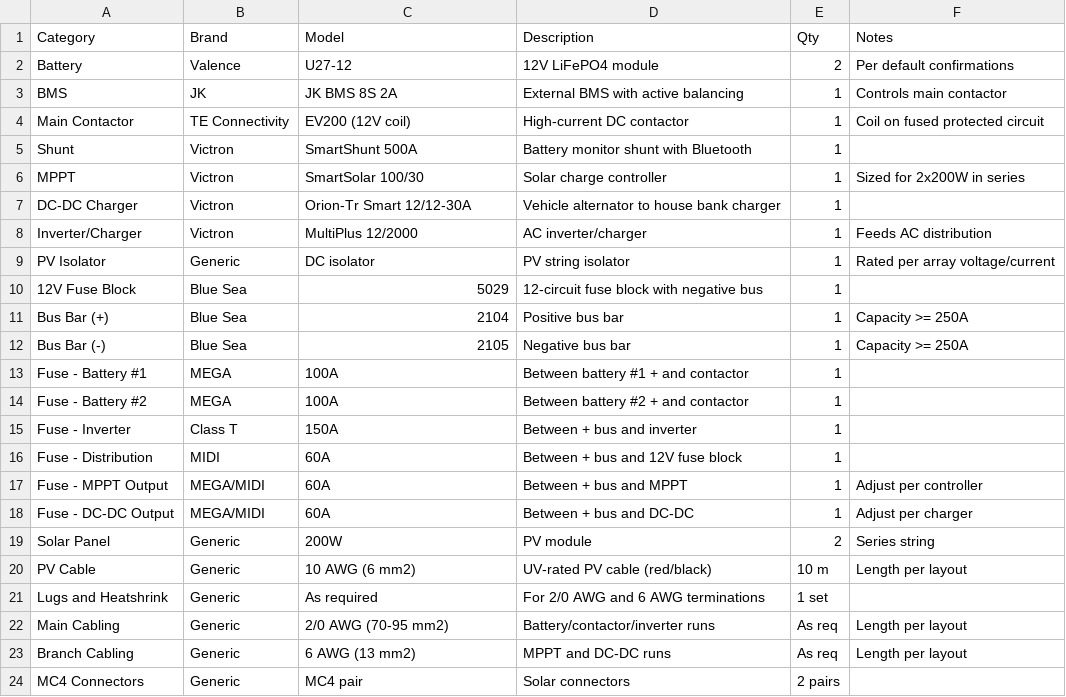
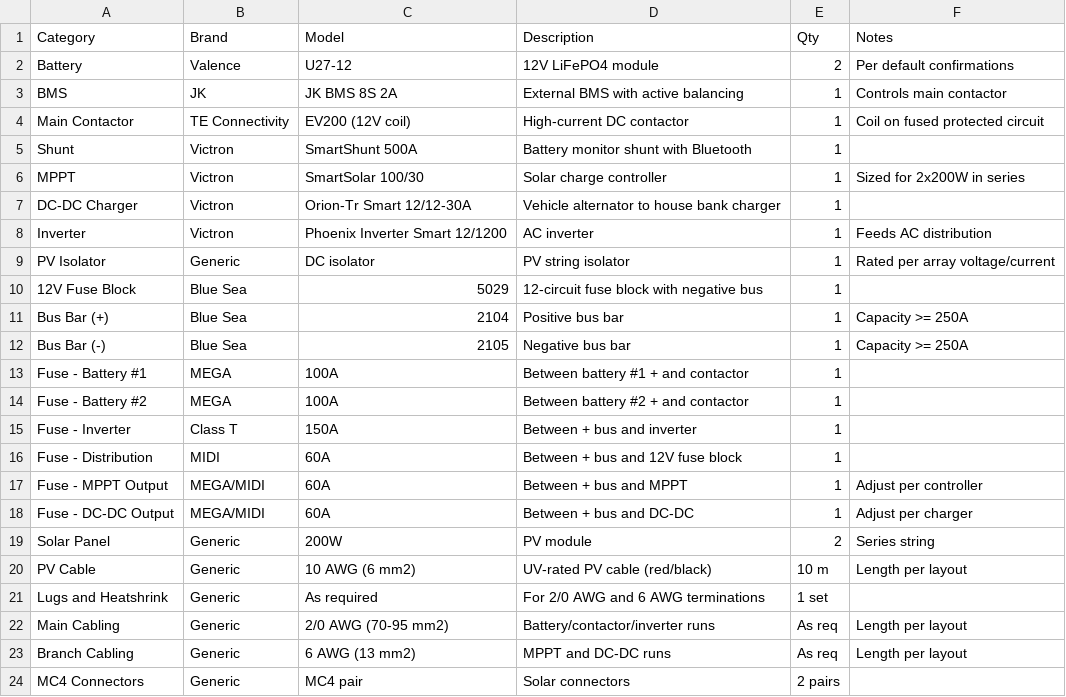
Before and after one commit to OutOdaBlox/H100-Camper-Build, a CSV file: bom/bom.csv, drawn as a sheet.

Commit message:
fix(h100): set inverter fuse to 150A in docs; update BOM template + CSV to Phoenix 12/1200\n\n- docs/installation.md: Inverter fuse Class‑T 150 A\n- docs/safety.md: Class‑T 150 A reference\n- bom/templates: Inverter row; fuse 150A already correct\n- bom/bom.csv: Inverter row updated to Phoenix 12/1200\n\nCo-authored-by: OutOdaBlox <OutOdaBlox@users.noreply.github.com>

```diff
--- a/bom/bom.csv
+++ b/bom/bom.csv
@@ -7,3 +7,3 @@ MPPT,Victron,SmartSolar 100/30,Solar charge controller,1,Sized for 2x200W in ser
 DC-DC Charger,Victron,Orion-Tr Smart 12/12-30A,Vehicle alternator to house bank charger,1,
-Inverter/Charger,Victron,MultiPlus 12/2000,AC inverter/charger,1,Feeds AC distribution
+Inverter,Victron,Phoenix Inverter Smart 12/1200,AC inverter,1,Feeds AC distribution
 PV Isolator,Generic,DC isolator,PV string isolator,1,Rated per array voltage/current
```
Also changed, not shown: bom/templates/bom.template.csv, 2 other files.
